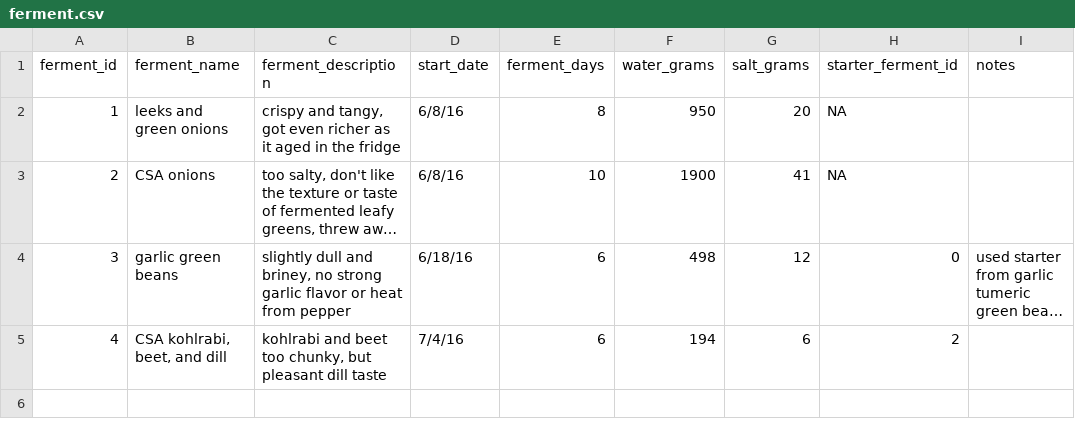
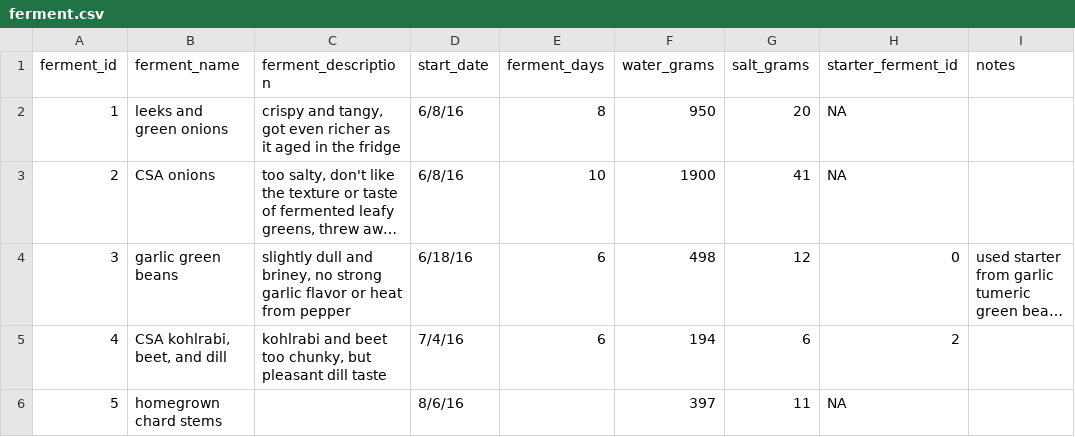
Before and after one commit to seaneff/lactofermentation, a CSV file: data/ferment.csv, drawn as a sheet; long unchanged cells end in …; the diff names each change by its address in the sheet, - before the commit and + after, or states it on an @@ line.

Commit message:
update data, chard stems

```diff
--- a/data/ferment.csv
+++ b/data/ferment.csv
+row 6: 5 | homegrown chard stems |  | 8/6/16 |  | 397 | 11 | NA
```
Also changed, not shown: data/ferment_ph.csv.
